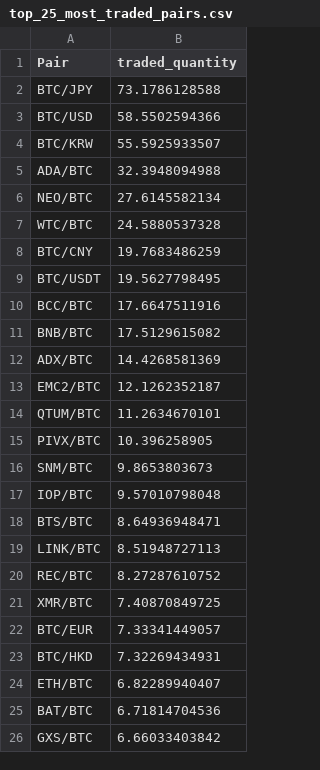
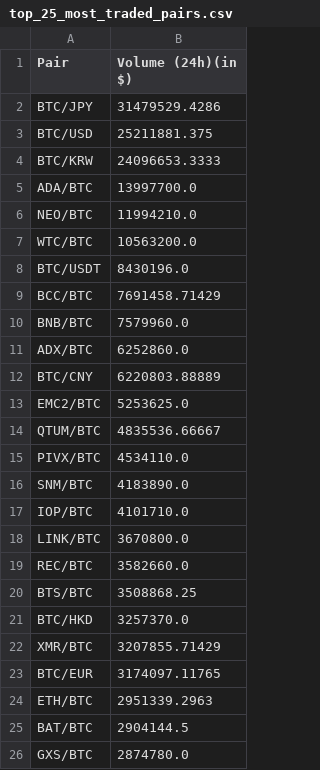
Before and after one commit to paleyde/Evaluation-II, a CSV file: bitcoin/output_file/top_25_most_traded_pairs.csv, drawn as a sheet.

```diff
--- a/bitcoin/output_file/top_25_most_traded_pairs.csv
+++ b/bitcoin/output_file/top_25_most_traded_pairs.csv
@@ -1,26 +1,26 @@
-Pair,traded_quantity
-BTC/JPY,73.1786128588
-BTC/USD,58.5502594366
-BTC/KRW,55.5925933507
-ADA/BTC,32.3948094988
-NEO/BTC,27.6145582134
-WTC/BTC,24.5880537328
-BTC/CNY,19.7683486259
-BTC/USDT,19.5627798495
-BCC/BTC,17.6647511916
-BNB/BTC,17.5129615082
-ADX/BTC,14.4268581369
-EMC2/BTC,12.1262352187
-QTUM/BTC,11.2634670101
-PIVX/BTC,10.396258905
-SNM/BTC,9.8653803673
-IOP/BTC,9.57010798048
-BTS/BTC,8.64936948471
-LINK/BTC,8.51948727113
-REC/BTC,8.27287610752
-XMR/BTC,7.40870849725
-BTC/EUR,7.33341449057
-BTC/HKD,7.32269434931
-ETH/BTC,6.82289940407
-BAT/BTC,6.71814704536
-GXS/BTC,6.66033403842
+Pair,Volume (24h)(in $)
+BTC/JPY,31479529.4286
+BTC/USD,25211881.375
+BTC/KRW,24096653.3333
+ADA/BTC,13997700.0
+NEO/BTC,11994210.0
+WTC/BTC,10563200.0
+BTC/USDT,8430196.0
+BCC/BTC,7691458.71429
+BNB/BTC,7579960.0
+ADX/BTC,6252860.0
+BTC/CNY,6220803.88889
+EMC2/BTC,5253625.0
+QTUM/BTC,4835536.66667
+PIVX/BTC,4534110.0
+SNM/BTC,4183890.0
+IOP/BTC,4101710.0
+LINK/BTC,3670800.0
+REC/BTC,3582660.0
+BTS/BTC,3508868.25
+BTC/HKD,3257370.0
+XMR/BTC,3207855.71429
+BTC/EUR,3174097.11765
+ETH/BTC,2951339.2963
+BAT/BTC,2904144.5
+GXS/BTC,2874780.0
```
Also changed, not shown: bitcoin/output_file/top_20_largest_exchange.csv, 1 other file.
